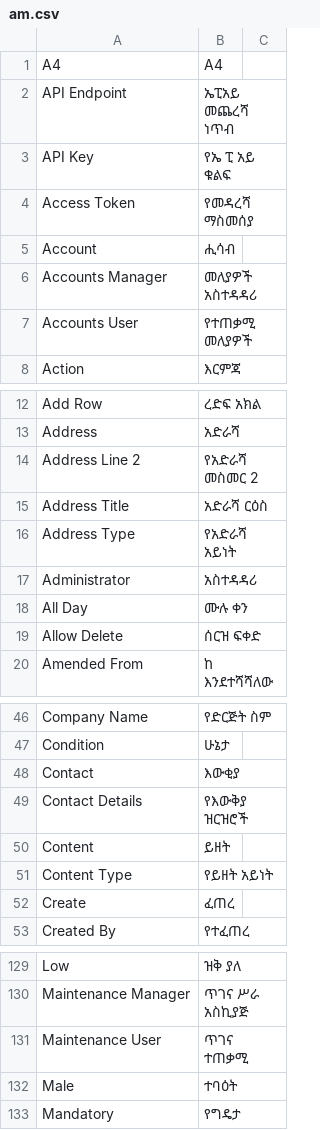
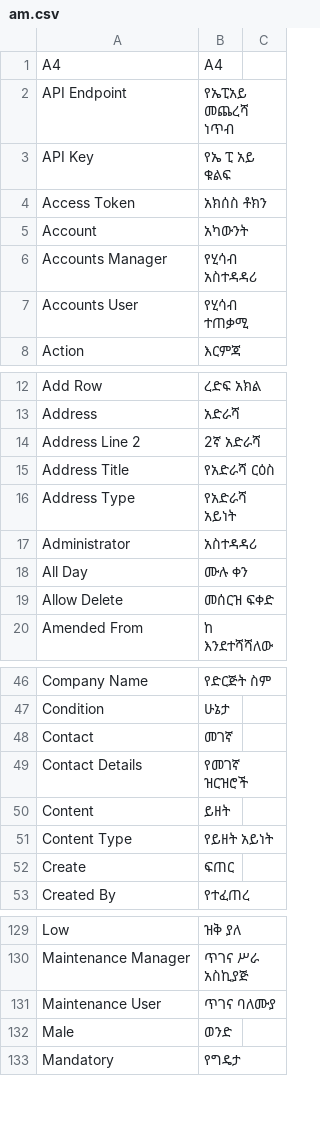
Before and after one commit to sewunet/frappe, a CSV file: frappe/translations/am.csv, drawn as a sheet; only a part is shown, gaps mark what is left out; the diff covers the shown part only.

```diff
--- a/frappe/translations/am.csv
+++ b/frappe/translations/am.csv
@@ -1,8 +1,8 @@
 A4,A4,
-API Endpoint,ኤፒአይ መጨረሻ ነጥብ,
+API Endpoint,የኤፒአይ መጨረሻ ነጥብ,
 API Key,የኤ ፒ አይ ቁልፍ,
-Access Token,የመዳረሻ ማስመሰያ,
-Account,ሒሳብ,
-Accounts Manager,መለያዎች አስተዳዳሪ,
-Accounts User,የተጠቃሚ መለያዎች,
+Access Token,አክሰስ ቶክን,
+Account,አካውንት,
+Accounts Manager,የሂሳብ አስተዳዳሪ,
+Accounts User,የሂሳብ ተጠቃሚ,
 Action,እርምጃ,
@@ -13,4 +13,4 @@ Add Row,ረድፍ አክል,
 Address,አድራሻ,
-Address Line 2,የአድራሻ መስመር 2,
-Address Title,አድራሻ ርዕስ,
+Address Line 2,2ኛ አድራሻ,
+Address Title,የአድራሻ ርዕስ,
 Address Type,የአድራሻ አይነት,
@@ -18,3 +18,3 @@ Administrator,አስተዳዳሪ,
 All Day,ሙሉ ቀን,
-Allow Delete,ሰርዝ ፍቀድ,
+Allow Delete,መሰርዝ ፍቀድ,
 Amended From,ከ እንደተሻሻለው,
@@ -47,7 +47,7 @@ Company Name,የድርጅት ስም,
 Condition,ሁኔታ,
-Contact,እውቂያ,
-Contact Details,የእውቅያ ዝርዝሮች,
+Contact,መገኛ,
+Contact Details,የመገኛ ዝርዝሮች,
 Content,ይዘት,
 Content Type,የይዘት አይነት,
-Create,ፈጠረ,
+Create,ፍጠር,
 Created By,የተፈጠረ,
@@ -130,4 +130,4 @@ Low,ዝቅ ያለ,
 Maintenance Manager,ጥገና ሥራ አስኪያጅ,
-Maintenance User,ጥገና ተጠቃሚ,
-Male,ተባዕት,
+Maintenance User,ጥገና ባለሙያ,
+Male,ወንድ,
 Mandatory,የግዴታ,
```
Also changed, not shown: 7 edited cells elsewhere in this file, 2 other files.
